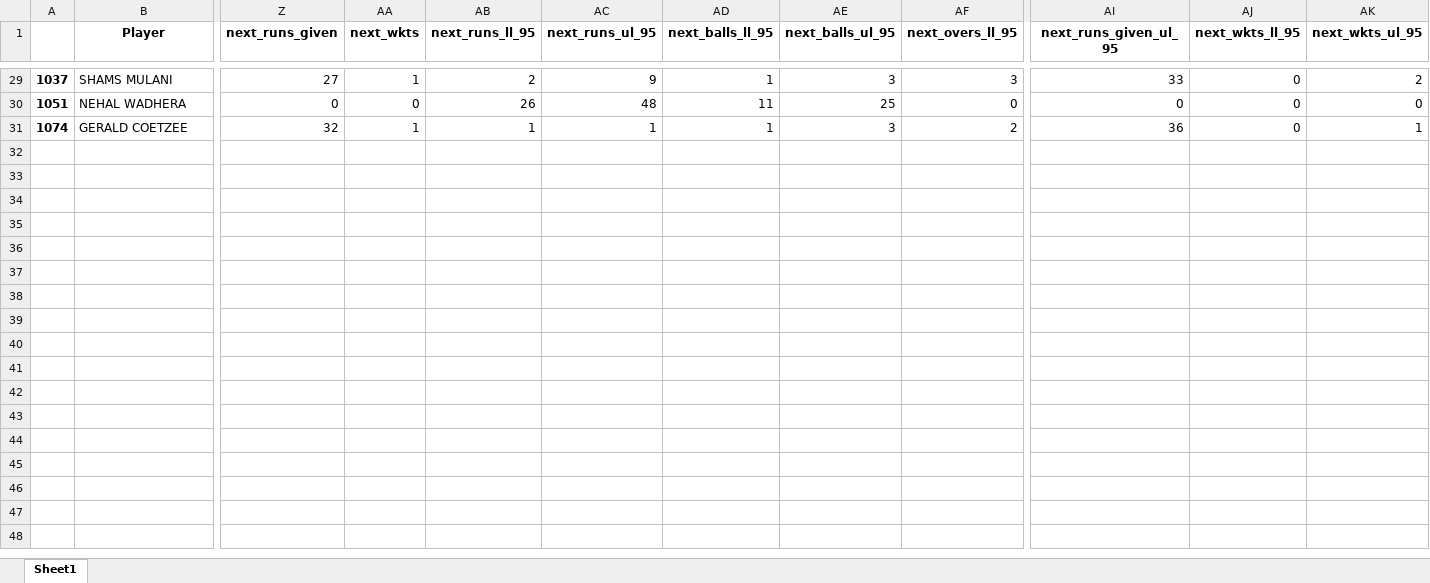
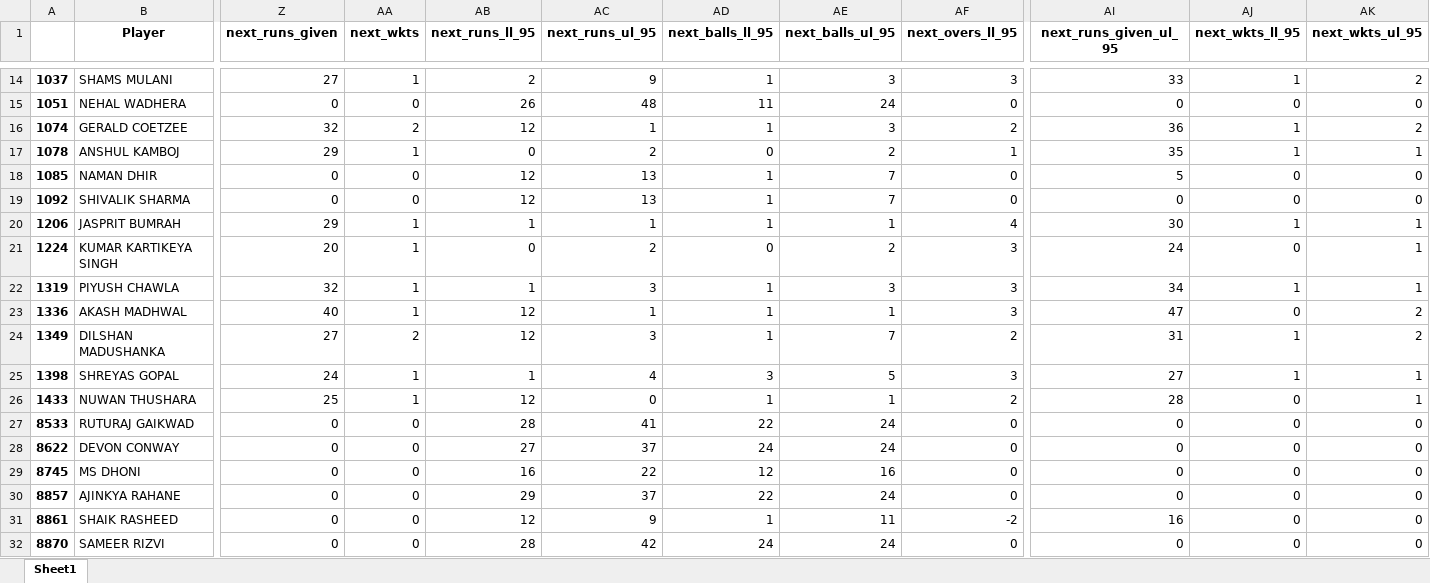
Before and after one commit to Sidd-2000/DreamXpertFinal, an Excel workbook: modelIPL.xlsx, sheet Sheet1, drawn as a sheet; only a part is shown, gaps mark what is left out; values as stored, in another font and other column widths than the file's, no borders; addresses are those after the commit; rows hold the shown columns only; the diff covers the shown part only; the diff names each change by its address in the sheet, - before the commit and + after, or states it on an @@ line.

```diff
--- a/modelIPL.xlsx (sheet Sheet1)
+++ b/modelIPL.xlsx (sheet Sheet1)
-AJ14 (next_wkts_ll_95): 0
+AJ14 (next_wkts_ll_95): 1
-AE15 (next_balls_ul_95): 25
+AE15 (next_balls_ul_95): 24
-AA16 (next_wkts): 1
+AA16 (next_wkts): 2
-AB16 (next_runs_ll_95): 1
+AB16 (next_runs_ll_95): 12
-AJ16 (next_wkts_ll_95): 0
+AJ16 (next_wkts_ll_95): 1
-AK16 (next_wkts_ul_95): 1
+AK16 (next_wkts_ul_95): 2
+row 17: 1078 | ANSHUL KAMBOJ | 29 | 1 | 0 | 2 | 0 | 2 | 1 | 35 | 1 | 1
+row 18: 1085 | NAMAN DHIR | 0 | 0 | 12 | 13 | 1 | 7 | 0 | 5 | 0 | 0
+row 19: 1092 | SHIVALIK SHARMA | 0 | 0 | 12 | 13 | 1 | 7 | 0 | 0 | 0 | 0
+row 20: 1206 | JASPRIT BUMRAH | 29 | 1 | 1 | 1 | 1 | 1 | 4 | 30 | 1 | 1
+row 21: 1224 | KUMAR KARTIKEYA SINGH | 20 | 1 | 0 | 2 | 0 | 2 | 3 | 24 | 0 | 1
+row 22: 1319 | PIYUSH CHAWLA | 32 | 1 | 1 | 3 | 1 | 3 | 3 | 34 | 1 | 1
+row 23: 1336 | AKASH MADHWAL | 40 | 1 | 12 | 1 | 1 | 1 | 3 | 47 | 0 | 2
+row 24: 1349 | DILSHAN MADUSHANKA | 27 | 2 | 12 | 3 | 1 | 7 | 2 | 31 | 1 | 2
+row 25: 1398 | SHREYAS GOPAL | 24 | 1 | 1 | 4 | 3 | 5 | 3 | 27 | 1 | 1
+row 26: 1433 | NUWAN THUSHARA | 25 | 1 | 12 | 0 | 1 | 1 | 2 | 28 | 0 | 1
+row 27: 8533 | RUTURAJ GAIKWAD | 0 | 0 | 28 | 41 | 22 | 24 | 0 | 0 | 0 | 0
+row 28: 8622 | DEVON CONWAY | 0 | 0 | 27 | 37 | 24 | 24 | 0 | 0 | 0 | 0
+row 29: 8745 | MS DHONI | 0 | 0 | 16 | 22 | 12 | 16 | 0 | 0 | 0 | 0
+row 30: 8857 | AJINKYA RAHANE | 0 | 0 | 29 | 37 | 22 | 24 | 0 | 0 | 0 | 0
+row 31: 8861 | SHAIK RASHEED | 0 | 0 | 12 | 9 | 1 | 11 | -2 | 16 | 0 | 0
+row 32: 8870 | SAMEER RIZVI | 0 | 0 | 28 | 42 | 24 | 24 | 0 | 0 | 0 | 0
```
Also changed, not shown: 18 added rows, 15 removed rows and 17 edited cells elsewhere in this sheet, mergedIPL.xlsx, mergedODI.xlsx, 6 other files.
